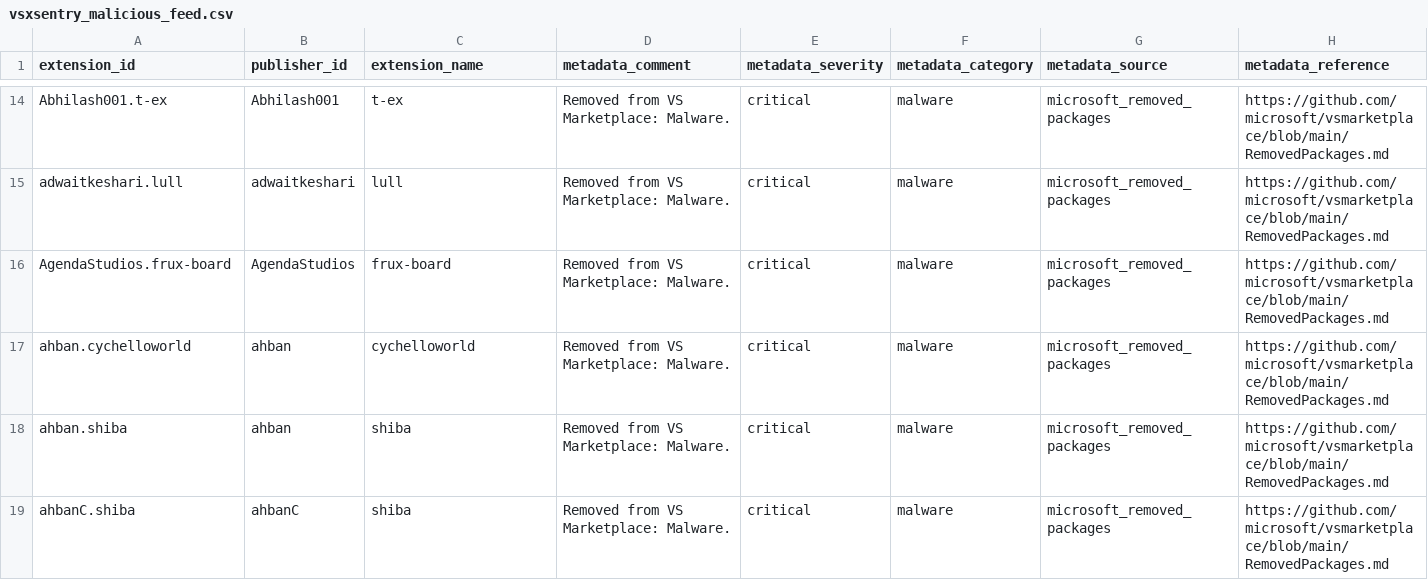
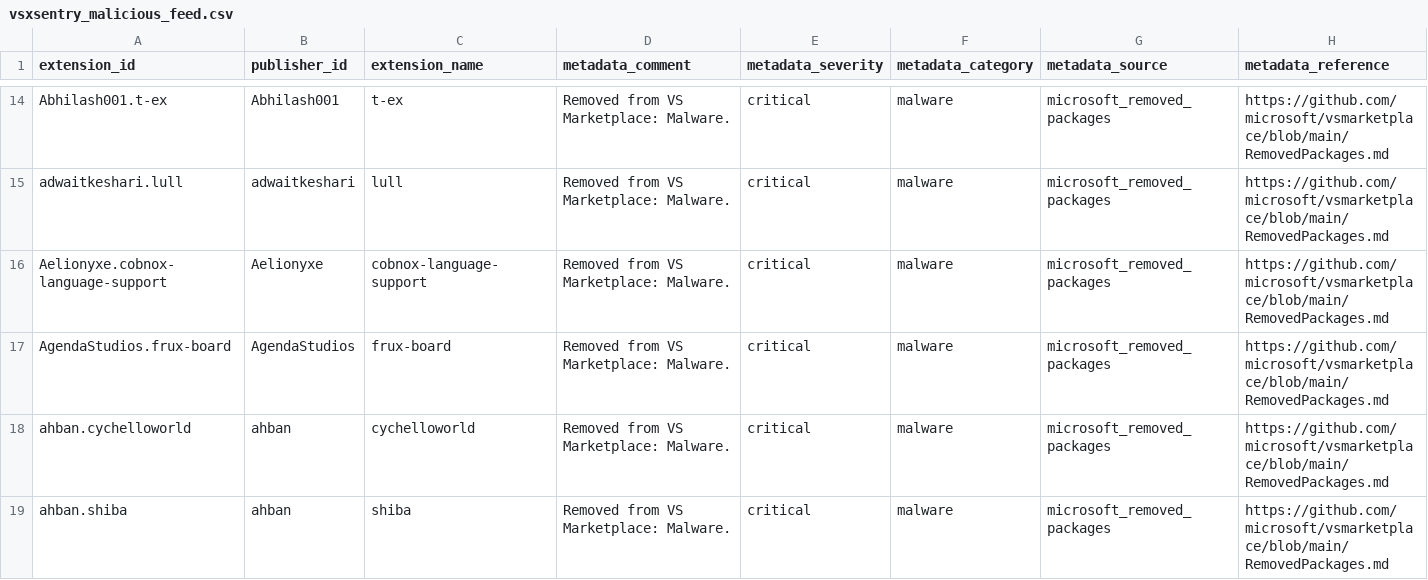
Before and after one commit to vsxsentry/vsxsentry.github.io, a CSV file: feeds/vsxsentry_malicious_feed.csv, drawn as a sheet; only a part is shown, gaps mark what is left out; the shorter side is filled out with more unchanged rows; rows hold the shown columns only; the diff covers the shown part only; the diff names each change by its address in the sheet, - before the commit and + after, or states it on an @@ line.

```diff
--- a/feeds/vsxsentry_malicious_feed.csv
+++ b/feeds/vsxsentry_malicious_feed.csv
+row 16: Aelionyxe.cobnox-language-support | Aelionyxe | cobnox-language-support | Removed from VS Marketplace: Malware. | critical | malware | microsoft_removed_packages | https://github.com/microsoft/vsmarketplace/blob/main/RemovedPackages.md
```
Also changed, not shown: 5 added rows elsewhere in this file, feeds/vsxsentry_feed.csv, feeds/vsxsentry_opencti_import.csv, 13 other files.
